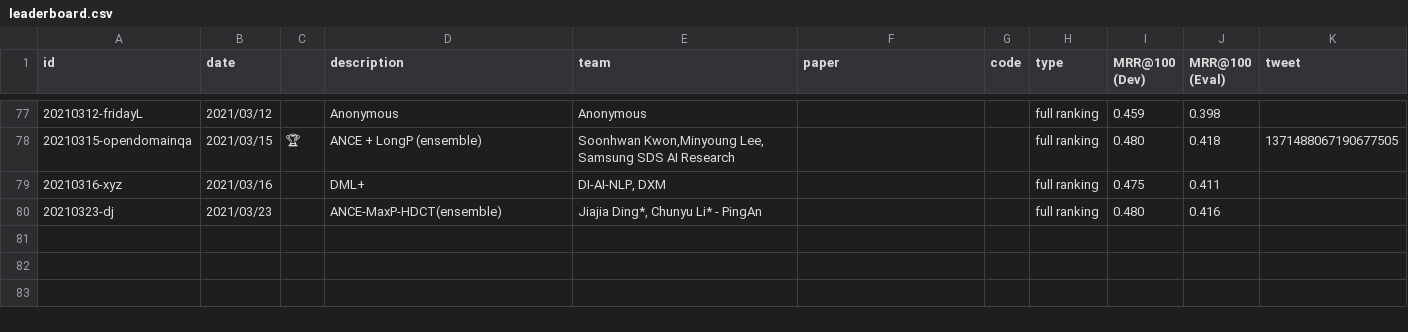
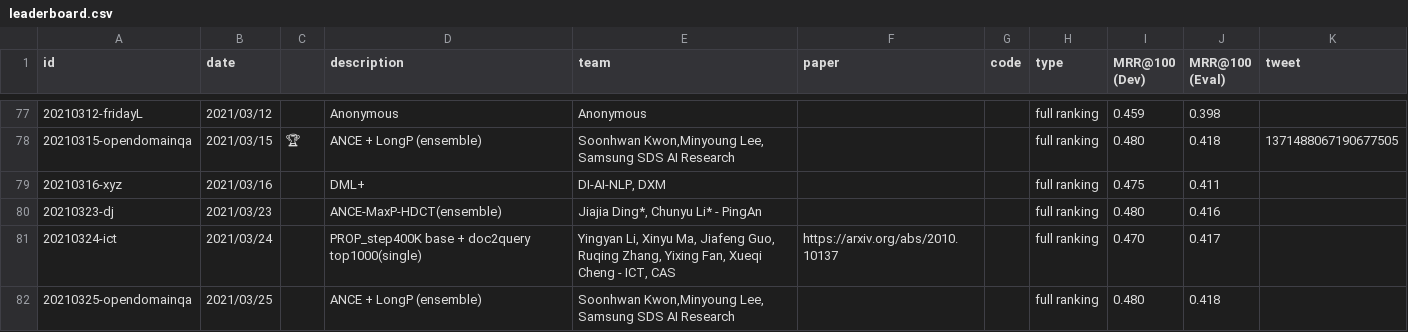
Before and after one commit to microsoft/MSMARCO-Document-Ranking-Submissions, a CSV file: leaderboard/leaderboard.csv, drawn as a sheet; only a part is shown, gaps mark what is left out.

Commit message:
Updated leaderboard.

```diff
--- a/leaderboard/leaderboard.csv
+++ b/leaderboard/leaderboard.csv
@@ -80 +80,3 @@ id,date,,description,team,paper,code,type,MRR@100 (Dev),MRR@100 (Eval),tweet
 20210323-dj,2021/03/23,,"ANCE-MaxP-HDCT(ensemble)","Jiajia Ding*, Chunyu Li* - PingAn",,,full ranking,0.480,0.416,
+20210324-ict,2021/03/24,,"PROP_step400K base + doc2query top1000(single)","Yingyan Li, Xinyu Ma, Jiafeng Guo, Ruqing Zhang, Yixing Fan, Xueqi Cheng - ICT, CAS",https://arxiv.org/abs/2010.10137,,full ranking,0.470,0.417,
+20210325-opendomainqa,2021/03/25,,"ANCE + LongP (ensemble)","Soonhwan Kwon,Minyoung Lee, Samsung SDS AI Research",,,full ranking,0.480,0.418,
```
